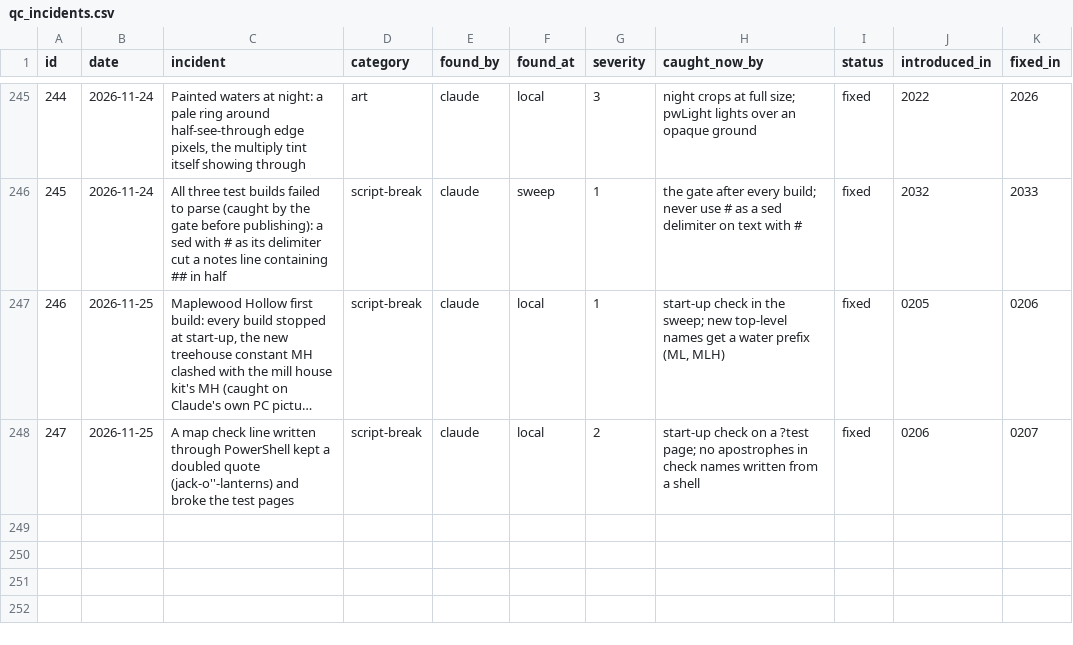
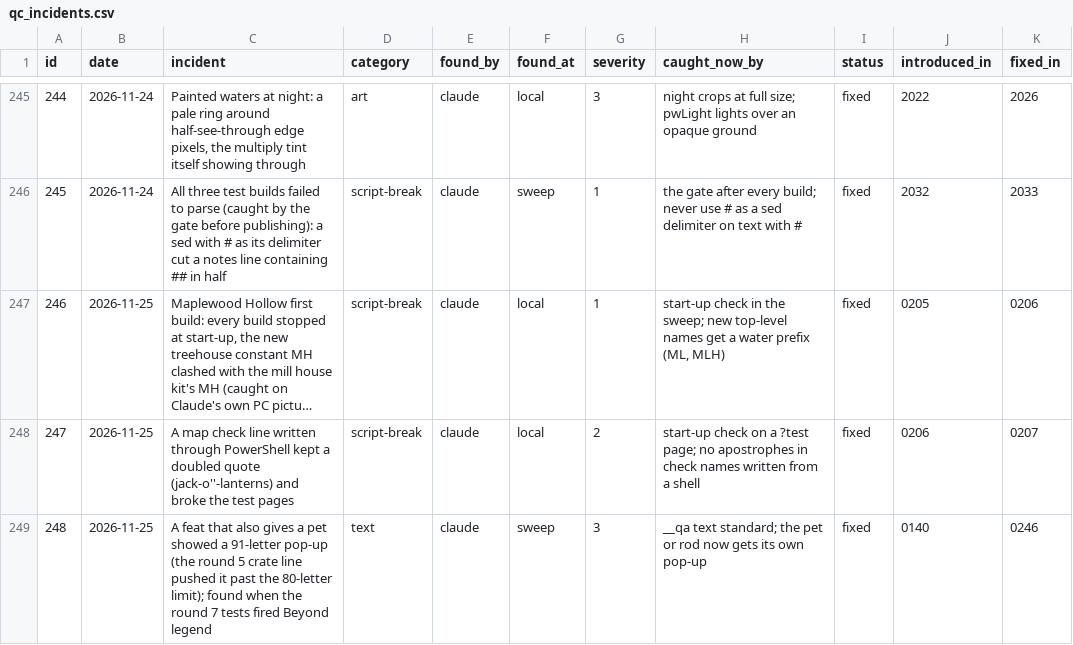
Before and after one commit to sizzentra/driftline, a CSV file: docs/qc_incidents.csv, drawn as a sheet; only a part is shown, gaps mark what is left out; long unchanged cells end in ….

```diff
--- a/docs/qc_incidents.csv
+++ b/docs/qc_incidents.csv
@@ -248 +248,2 @@
 "247","2026-11-25","A map check line written through PowerShell kept a doubled quote (jack-o''-lanterns) and broke the test pages","script-break","claude","local","2","start-up check on a ?test page; no apostrophes in check names written from a shell","fixed","0206","0207"
+"248","2026-11-25","A feat that also gives a pet showed a 91-letter pop-up (the round 5 crate line pushed it past the 80-letter limit); found when the round 7 tests fired Beyond legend","text","claude","sweep","3","__qa text standard; the pet or rod now gets its own pop-up","fixed","0140","0246"
```
Also changed, not shown: 26 other files.
